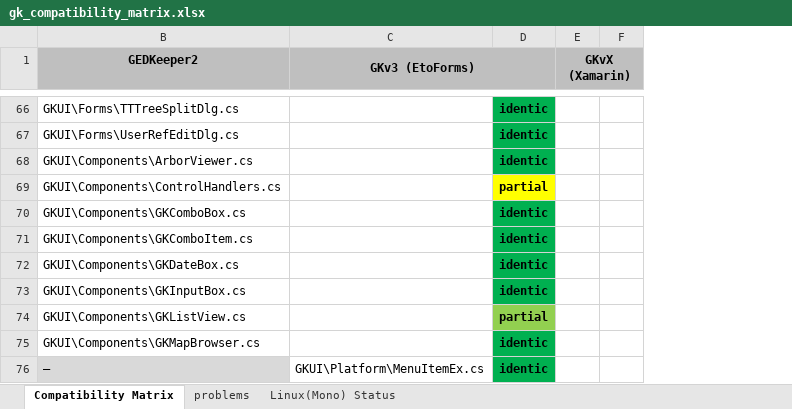
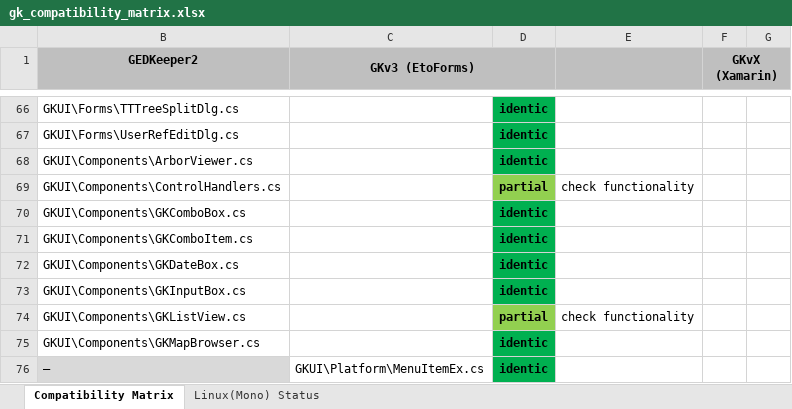
Before and after one commit to Serg-Norseman/GEDKeeper, an Excel workbook: dev_info/gk_compatibility_matrix.xlsx, sheet Compatibility Matrix, drawn as a sheet; only a part is shown, gaps mark what is left out; values as stored, in another font and other column widths than the file's, no borders; the diff covers the shown part only; the diff names each change by its address in the sheet, - before the commit and + after, or states it on an @@ line.

```diff
--- a/dev_info/gk_compatibility_matrix.xlsx (sheet Compatibility Matrix)
+++ b/dev_info/gk_compatibility_matrix.xlsx (sheet Compatibility Matrix)
-sheet tab: problems
+column E, rows 69-74: check functionality |  |  |  |  | check functionality
-D69 fill: #FFFF00
+D69 fill: #92D050
```
Also changed, not shown: 2 edited cells and cell formats elsewhere in this sheet, formulas that keep their value, 15 other files.
